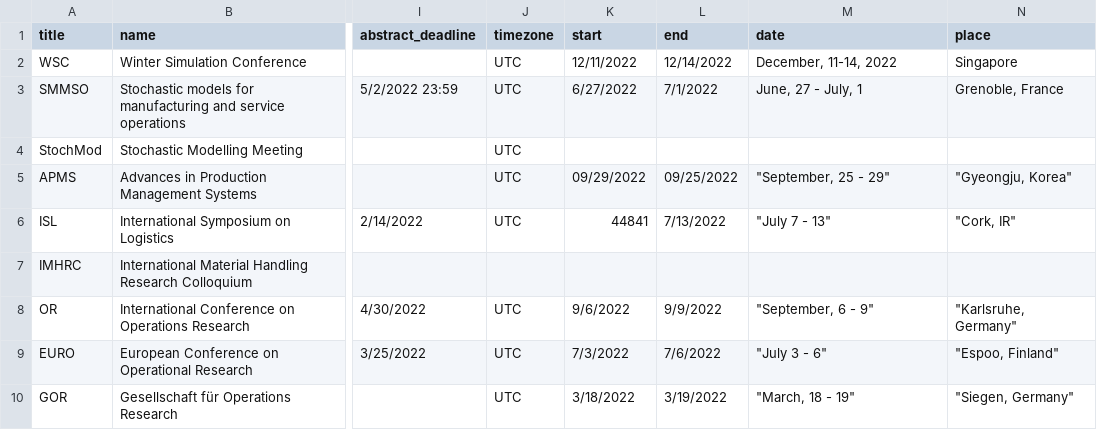
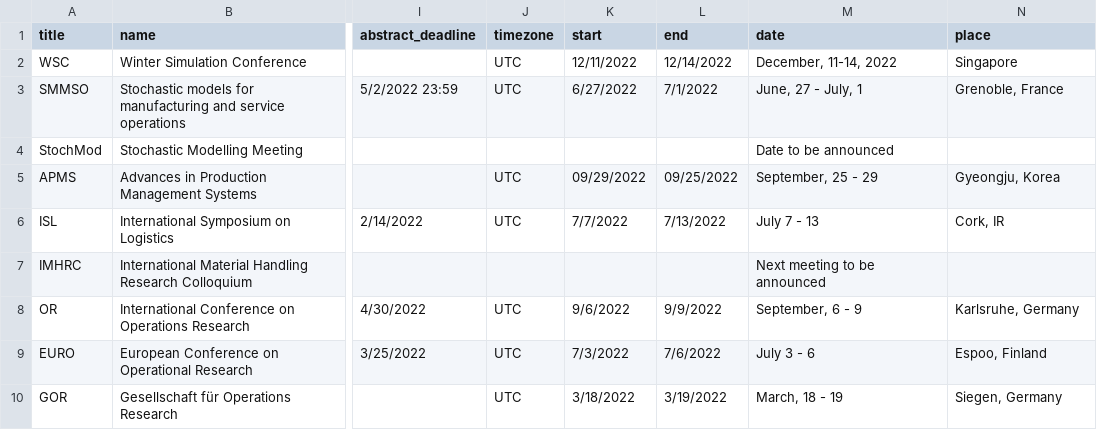
Before and after one commit to KIT-IFL/conference-deadlines, a CSV file: _data/conferences.csv, drawn as a sheet; only a part is shown, gaps mark what is left out; the diff names each change by its address in the sheet, - before the commit and + after, or states it on an @@ line.

Commit message:
Minor corrections in conferences.csv

```diff
--- a/_data/conferences.csv
+++ b/_data/conferences.csv
-J4 (timezone): UTC
+J4 (timezone): (empty)
-M4 (date): (empty)
+M4 (date): Date to be announced
-M5 (date): "September, 25 - 29"
+M5 (date): September, 25 - 29
-N5 (place): "Gyeongju, Korea"
+N5 (place): Gyeongju, Korea
-K6 (start): 44841
+K6 (start): 7/7/2022
-M6 (date): "July 7 - 13"
+M6 (date): July 7 - 13
-N6 (place): "Cork, IR"
+N6 (place): Cork, IR
-M7 (date): (empty)
+M7 (date): Next meeting to be announced
-M8 (date): "September, 6 - 9"
+M8 (date): September, 6 - 9
-N8 (place): "Karlsruhe, Germany"
+N8 (place): Karlsruhe, Germany
-M9 (date): "July 3 - 6"
+M9 (date): July 3 - 6
-N9 (place): "Espoo, Finland"
+N9 (place): Espoo, Finland
-M10 (date): "March, 18 - 19"
+M10 (date): March, 18 - 19
-N10 (place): "Siegen, Germany"
+N10 (place): Siegen, Germany
```
